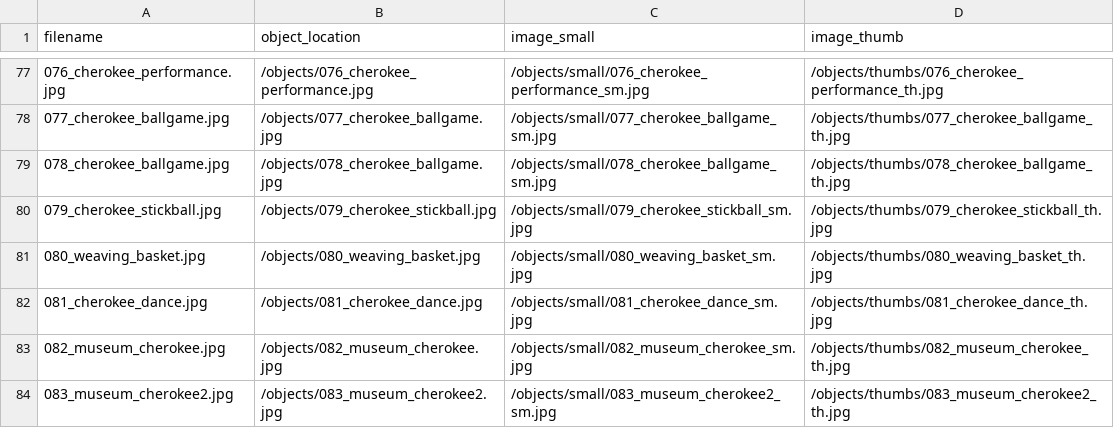
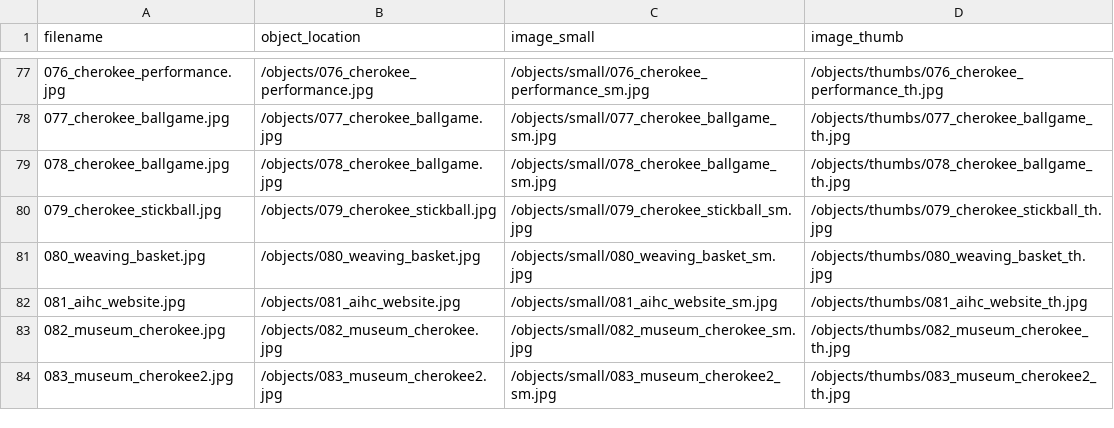
Before and after one commit to SLNC-DIMP/americanindianheritage, a CSV file: objects/object_list.csv, drawn as a sheet; only a part is shown, gaps mark what is left out.

Commit message:
Update images

```diff
--- a/objects/object_list.csv
+++ b/objects/object_list.csv
@@ -81,3 +81,3 @@ filename,object_location,image_small,image_thumb
 080_weaving_basket.jpg,/objects/080_weaving_basket.jpg,/objects/small/080_weaving_basket_sm.jpg,/objects/thumbs/080_weaving_basket_th.jpg
-081_cherokee_dance.jpg,/objects/081_cherokee_dance.jpg,/objects/small/081_cherokee_dance_sm.jpg,/objects/thumbs/081_cherokee_dance_th.jpg
+081_aihc_website.jpg,/objects/081_aihc_website.jpg,/objects/small/081_aihc_website_sm.jpg,/objects/thumbs/081_aihc_website_th.jpg
 082_museum_cherokee.jpg,/objects/082_museum_cherokee.jpg,/objects/small/082_museum_cherokee_sm.jpg,/objects/thumbs/082_museum_cherokee_th.jpg
```
Also changed, not shown: 6 other files.
